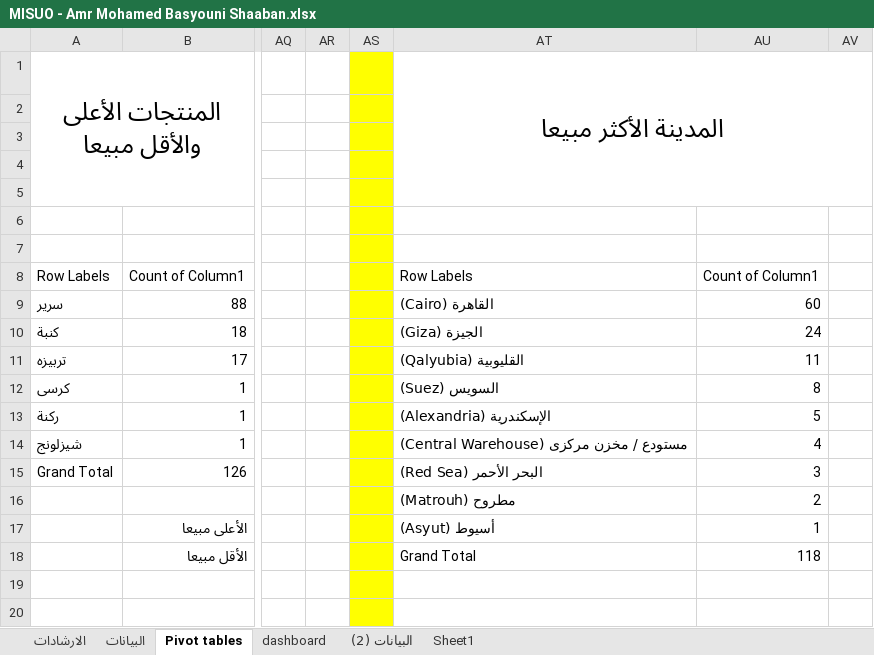
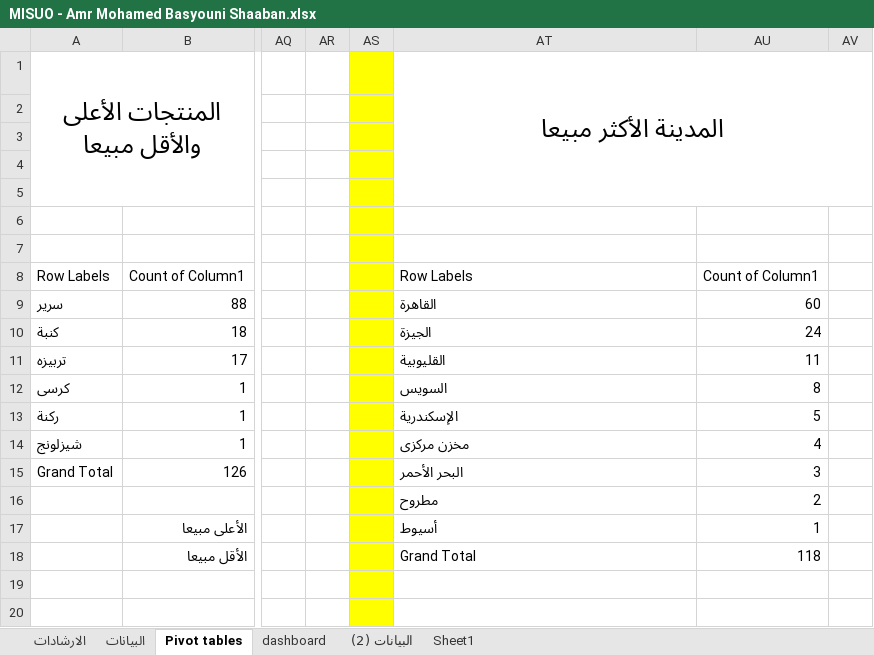
Before and after one commit to AmrShaaban26/misuo_dashboard_dataanalysis, an Excel workbook: MISUO - Amr Mohamed Basyouni Shaaban.xlsx, sheet Pivot tables, drawn as a sheet; only a part is shown, gaps mark what is left out; values as stored, in another font and other column widths than the file's, no borders; charts and pictures not drawn; the diff names each change by its address in the sheet, - before the commit and + after, or states it on an @@ line.

```diff
--- a/MISUO - Amr Mohamed Basyouni Shaaban.xlsx (sheet Pivot tables)
+++ b/MISUO - Amr Mohamed Basyouni Shaaban.xlsx (sheet Pivot tables)
-AT9 (المدينة الأكثر مبيعا): القاهرة (Cairo)
+AT9 (المدينة الأكثر مبيعا): القاهرة
-AT10 (المدينة الأكثر مبيعا): الجيزة (Giza)
+AT10 (المدينة الأكثر مبيعا): الجيزة
-AT11 (المدينة الأكثر مبيعا): القليوبية (Qalyubia)
+AT11 (المدينة الأكثر مبيعا): القليوبية
-AT12 (المدينة الأكثر مبيعا): السويس (Suez)
+AT12 (المدينة الأكثر مبيعا): السويس
-AT13 (المدينة الأكثر مبيعا): الإسكندرية (Alexandria)
+AT13 (المدينة الأكثر مبيعا): الإسكندرية
-AT14 (المدينة الأكثر مبيعا): مستودع / مخزن مركزى (Central Warehouse)
+AT14 (المدينة الأكثر مبيعا): مخزن مركزى
-AT15 (المدينة الأكثر مبيعا): البحر الأحمر (Red Sea)
+AT15 (المدينة الأكثر مبيعا): البحر الأحمر
-AT16 (المدينة الأكثر مبيعا): مطروح (Matrouh)
+AT16 (المدينة الأكثر مبيعا): مطروح
-AT17 (المدينة الأكثر مبيعا): أسيوط (Asyut)
+AT17 (المدينة الأكثر مبيعا): أسيوط
```
Also changed, not shown: sheet البيانات, charts or pictures, 1 other file.
